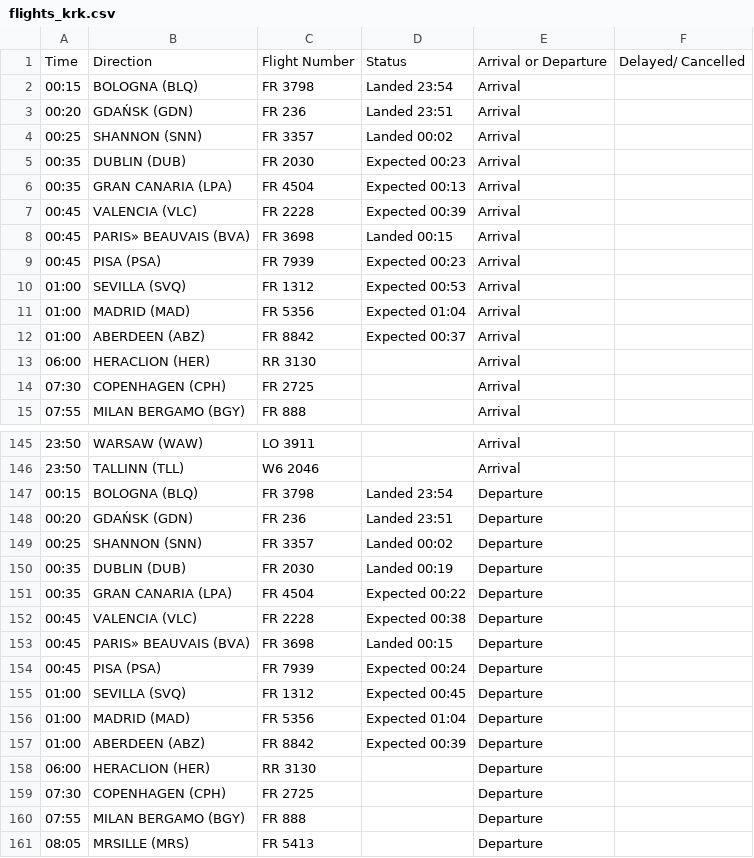
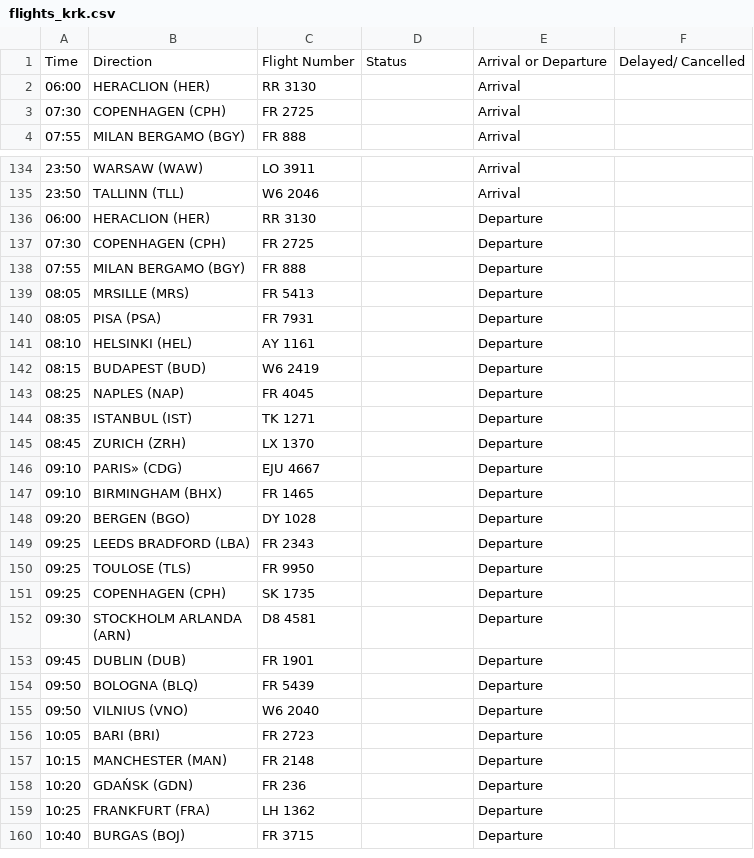
Before and after one commit to ljswierzawska/flights-krakow, a CSV file: flights_krk.csv, drawn as a sheet; only a part is shown, gaps mark what is left out; the shorter side is filled out with more unchanged rows.

```diff
--- a/flights_krk.csv
+++ b/flights_krk.csv
@@ -1,13 +1,2 @@
 Time,Direction,Flight Number,Status,Arrival or Departure,Delayed/ Cancelled
-00:15,BOLOGNA (BLQ),FR 3798,Landed 23:54,Arrival,
-00:20,GDAŃSK (GDN),FR 236,Landed 23:51,Arrival,
-00:25,SHANNON (SNN),FR 3357,Landed 00:02,Arrival,
-00:35,DUBLIN (DUB),FR 2030,Expected 00:23,Arrival,
-00:35,GRAN CANARIA (LPA),FR 4504,Expected 00:13,Arrival,
-00:45,VALENCIA (VLC),FR 2228,Expected 00:39,Arrival,
-00:45,PARIS» BEAUVAIS (BVA),FR 3698,Landed 00:15,Arrival,
-00:45,PISA (PSA),FR 7939,Expected 00:23,Arrival,
-01:00,SEVILLA (SVQ),FR 1312,Expected 00:53,Arrival,
-01:00,MADRID (MAD),FR 5356,Expected 01:04,Arrival,
-01:00,ABERDEEN (ABZ),FR 8842,Expected 00:37,Arrival,
 06:00,HERACLION (HER),RR 3130,,Arrival,
@@ -146,13 +135,2 @@ Time,Direction,Flight Number,Status,Arrival or Departure,Delayed/ Cancelled
 23:50,TALLINN (TLL),W6 2046,,Arrival,
-00:15,BOLOGNA (BLQ),FR 3798,Landed 23:54,Departure,
-00:20,GDAŃSK (GDN),FR 236,Landed 23:51,Departure,
-00:25,SHANNON (SNN),FR 3357,Landed 00:02,Departure,
-00:35,DUBLIN (DUB),FR 2030,Landed 00:19,Departure,
-00:35,GRAN CANARIA (LPA),FR 4504,Expected 00:22,Departure,
-00:45,VALENCIA (VLC),FR 2228,Expected 00:38,Departure,
-00:45,PARIS» BEAUVAIS (BVA),FR 3698,Landed 00:15,Departure,
-00:45,PISA (PSA),FR 7939,Expected 00:24,Departure,
-01:00,SEVILLA (SVQ),FR 1312,Expected 00:45,Departure,
-01:00,MADRID (MAD),FR 5356,Expected 01:04,Departure,
-01:00,ABERDEEN (ABZ),FR 8842,Expected 00:39,Departure,
 06:00,HERACLION (HER),RR 3130,,Departure,
```
